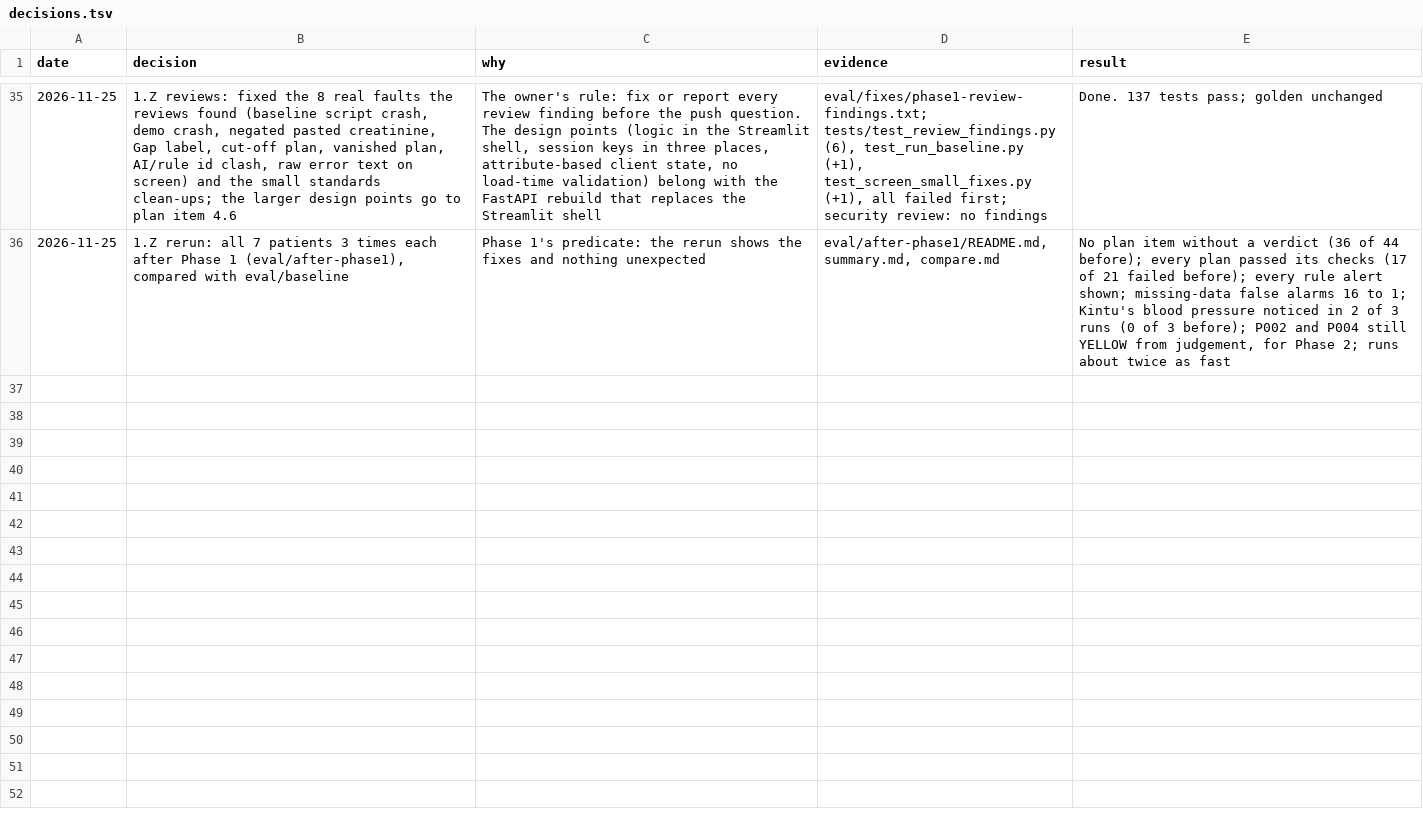
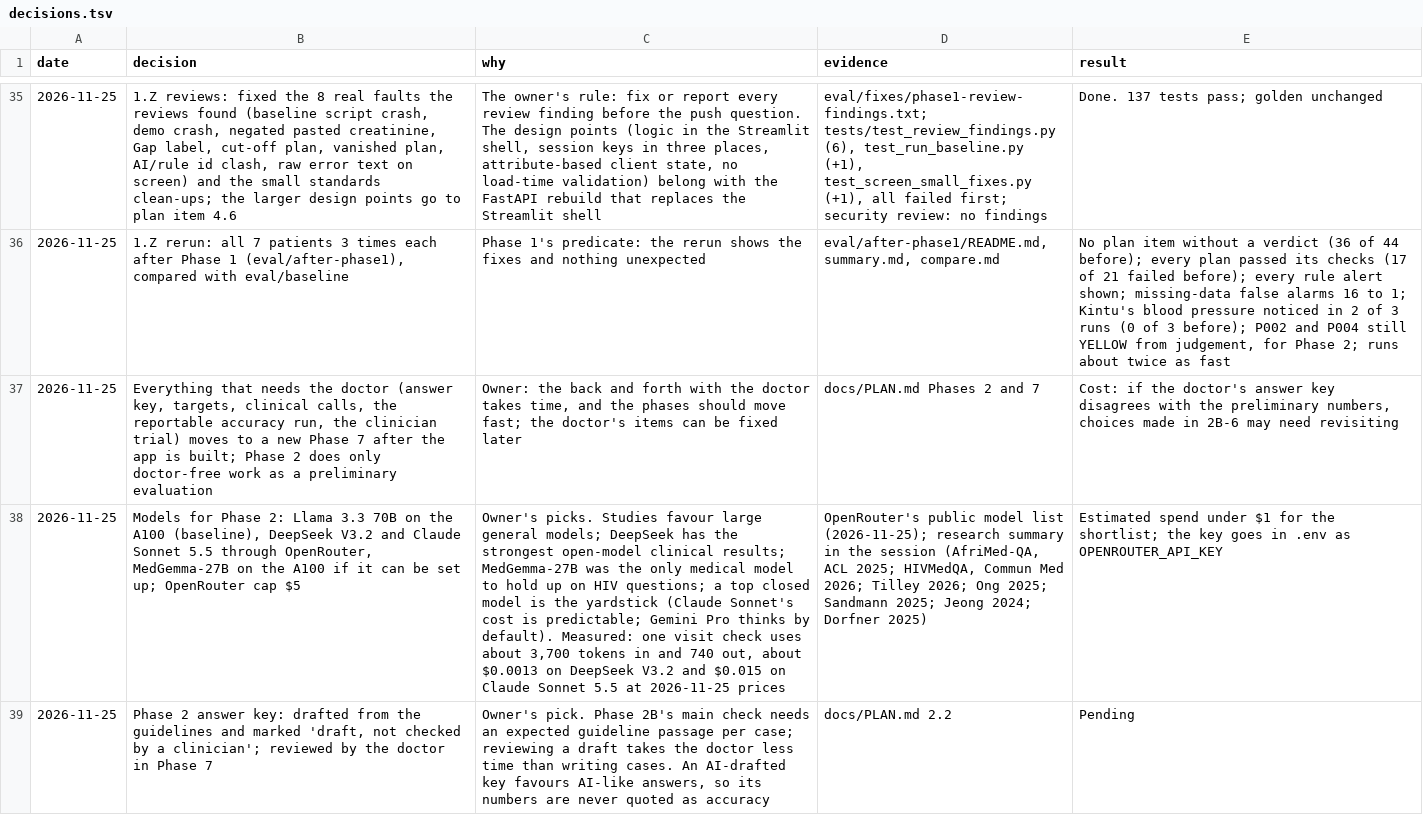
Before and after one commit to atwine/artemis-hiv, a TSV file: docs/decisions.tsv, drawn as a sheet; only a part is shown, gaps mark what is left out; the diff names each change by its address in the sheet, - before the commit and + after, or states it on an @@ line.

```diff
--- a/docs/decisions.tsv
+++ b/docs/decisions.tsv
+row 37: 2026-11-25 | Everything that needs the doctor (answer key, targets, clinical calls, the reportable accuracy run, the clinician trial) moves to a new Phase 7 after the app is built; Phase 2 does only doctor-free work as a preliminary evaluation | Owner: the back and forth with the doctor takes time, and the phases should move fast; the doctor's items can be fixed later | docs/PLAN.md Phases 2 and 7 | Cost: if the doctor's answer key disagrees with the preliminary numbers, choices made in 2B-6 may need revisiting
+row 38: 2026-11-25 | Models for Phase 2: Llama 3.3 70B on the A100 (baseline), DeepSeek V3.2 and Claude Sonnet 5.5 through OpenRouter, MedGemma-27B on the A100 if it can be set up; OpenRouter cap $5 | Owner's picks. Studies favour large general models; DeepSeek has the strongest open-model clinical results; MedGemma-27B was the only medical model to hold up on HIV questions; a top closed model is the yardstick (Claude Sonnet's cost is predictable; Gemini Pro thinks by default). Measured: one visit check uses about 3,700 tokens in and 740 out, about $0.0013 on DeepSeek V3.2 and $0.015 on Claude Sonnet 5.5 at 2026-11-25 prices | OpenRouter's public model list (2026-11-25); research summary in the session (AfriMed-QA, ACL 2025; HIVMedQA, Commun Med 2026; Tilley 2026; Ong 2025; Sandmann 2025; Jeong 2024; Dorfner 2025) | Estimated spend under $1 for the shortlist; the key goes in .env as OPENROUTER_API_KEY
+row 39: 2026-11-25 | Phase 2 answer key: drafted from the guidelines and marked 'draft, not checked by a clinician'; reviewed by the doctor in Phase 7 | Owner's pick. Phase 2B's main check needs an expected guideline passage per case; reviewing a draft takes the doctor less time than writing cases. An AI-drafted key favours AI-like answers, so its numbers are never quoted as accuracy | docs/PLAN.md 2.2 | Pending
```
Also changed, not shown: 2 other files.
